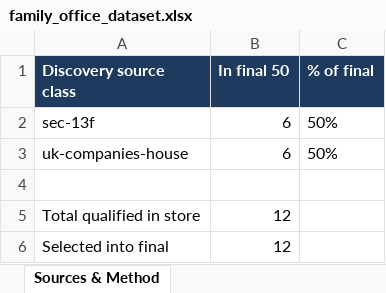
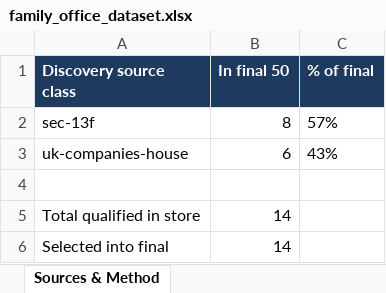
Before and after one commit to adeenalikhan/Differentiator-Stage-1, an Excel workbook: data/final/family_office_dataset.xlsx, sheet Sources & Method, drawn as a sheet; values as stored, in another font and other column widths than the file's, no borders; the diff names each change by its address in the sheet, - before the commit and + after, or states it on an @@ line.

```diff
--- a/data/final/family_office_dataset.xlsx (sheet Sources & Method)
+++ b/data/final/family_office_dataset.xlsx (sheet Sources & Method)
-B2 (In final 50): 6
+B2 (In final 50): 8
-C2 (% of final): 50%
+C2 (% of final): 57%
-C3 (% of final): 50%
+C3 (% of final): 43%
-B5:B6 (In final 50): 12
+B5:B6 (In final 50): 14
```
Also changed, not shown: sheet Dataset, sheet Provenance & Verification, sheet Audit (rejected & removed), 5 other files.
